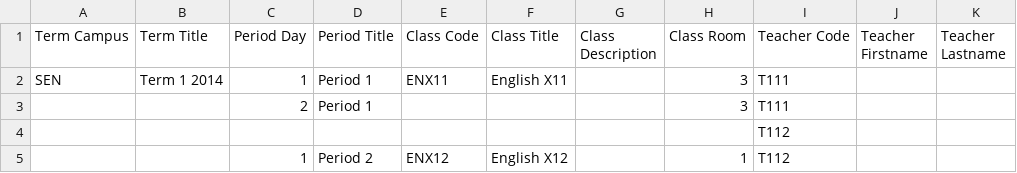
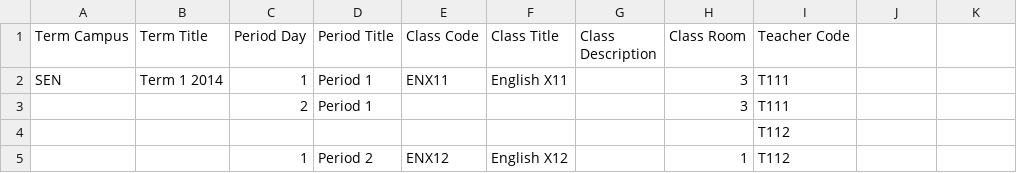
Before and after one commit to juliaattrevisan/schoolbox-api-docs, a CSV file: www/adminv2/import/timetableTemplate.csv, drawn as a sheet; the diff names each change by its address in the sheet, - before the commit and + after, or states it on an @@ line.

Commit message:
Removed unused columns [SB-10745]

```diff
--- a/www/adminv2/import/timetableTemplate.csv
+++ b/www/adminv2/import/timetableTemplate.csv
-J1: Teacher Firstname
+J1: (empty)
-K1: Teacher Lastname
+K1: (empty)
```
